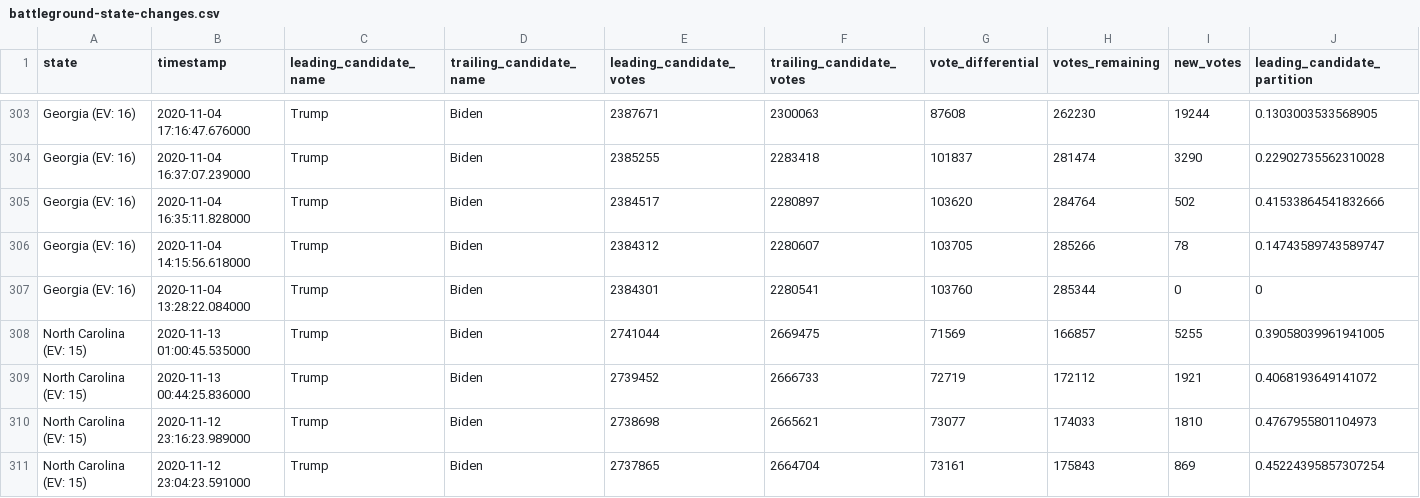
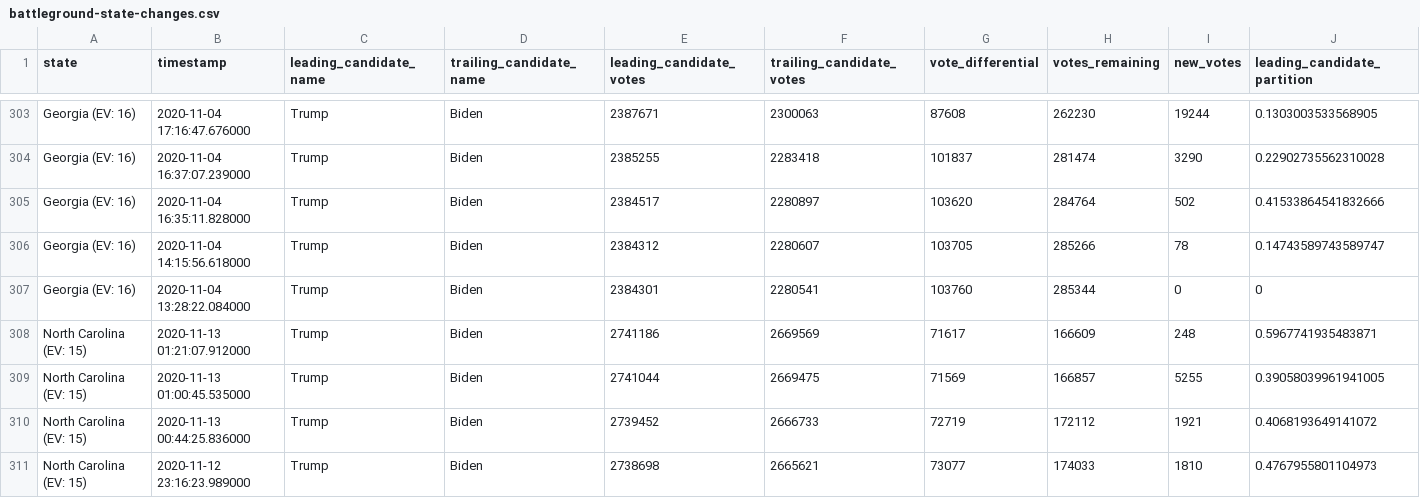
Before and after one commit to ShahyarTaheri/nyt-2020-election-scraper, a CSV file: battleground-state-changes.csv, drawn as a sheet; only a part is shown, gaps mark what is left out; the shorter side is filled out with more unchanged rows; rows hold the shown columns only; the diff names each change by its address in the sheet, - before the commit and + after, or states it on an @@ line.

```diff
--- a/battleground-state-changes.csv
+++ b/battleground-state-changes.csv
+row 308: North Carolina (EV: 15) | 2020-11-13 01:21:07.912000 | Trump | Biden | 2741186 | 2669569 | 71617 | 166609 | 248 | 0.5967741935483871
```
Also changed, not shown: 4 other files.
